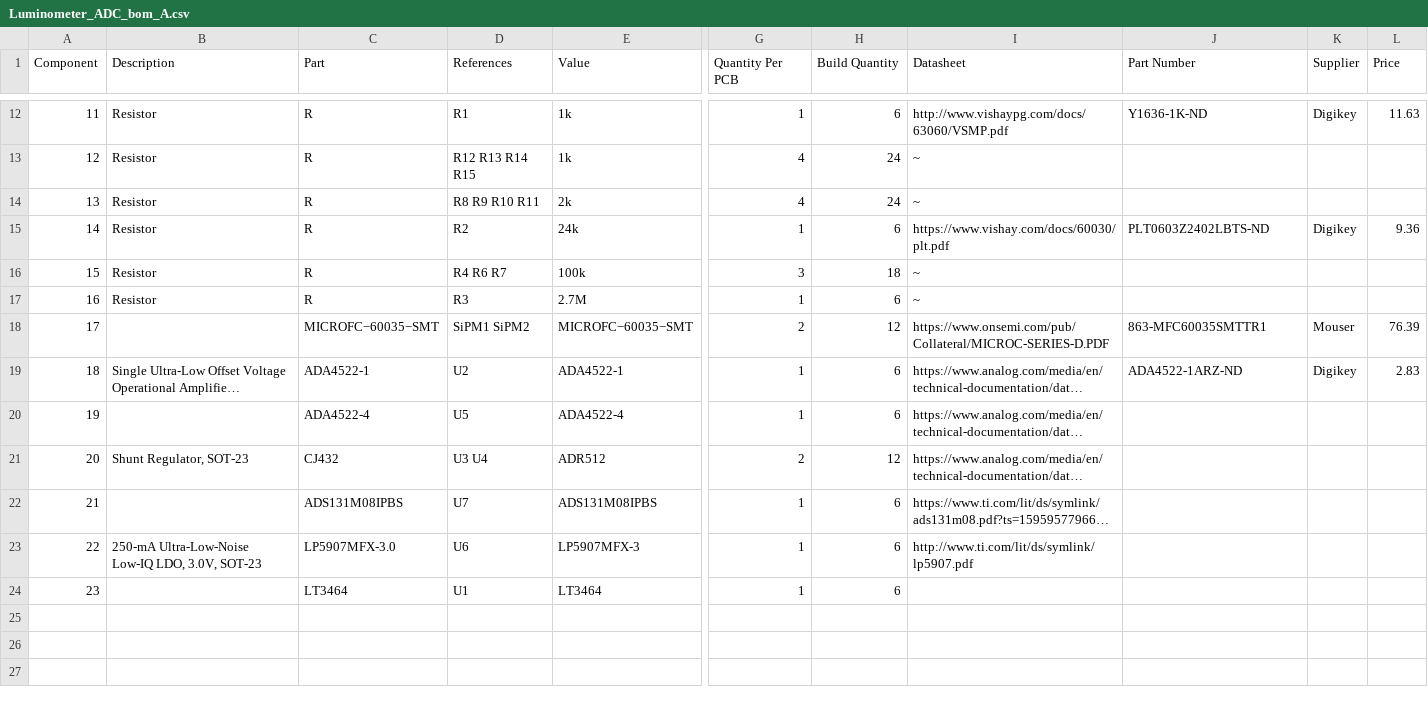
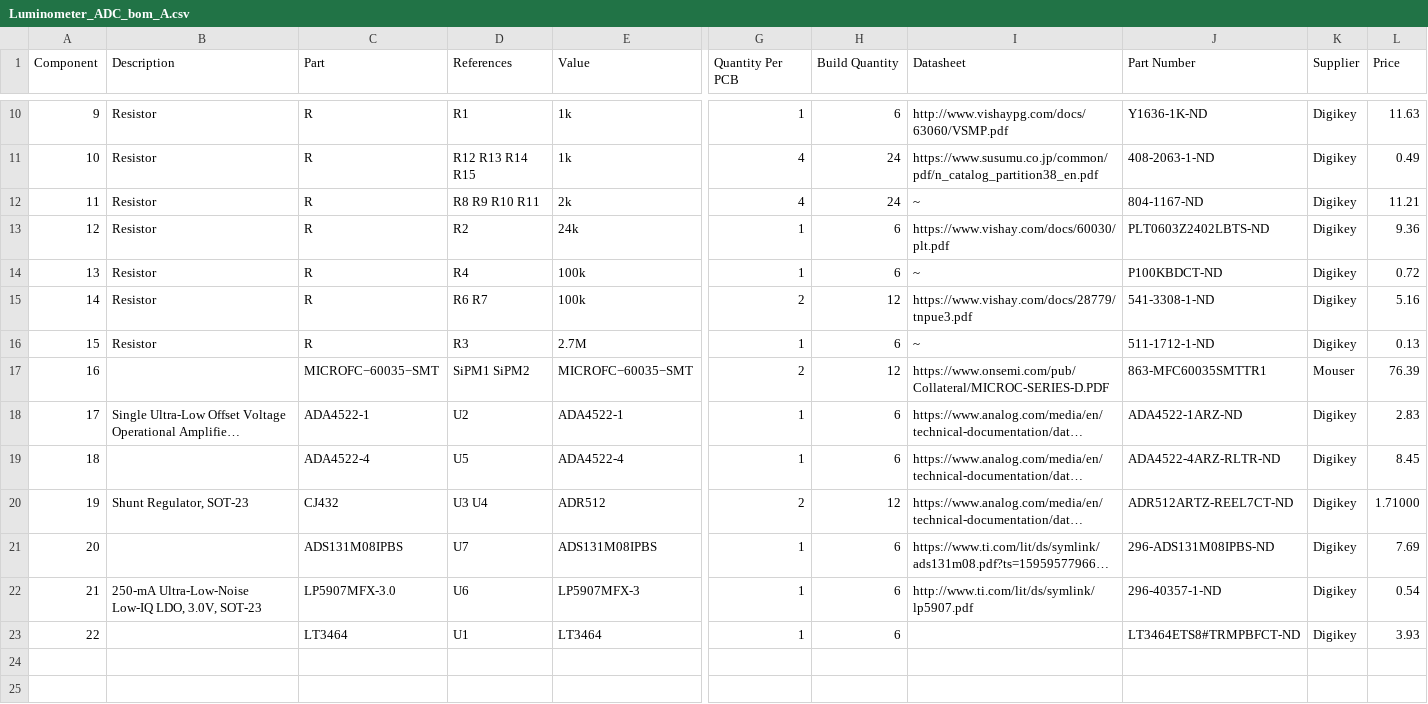
Before and after one commit to czbiohub-sf/portable-luminometer, a CSV file: Luminometer_ADC/Luminometer_ADC_bom_A.csv, drawn as a sheet; only a part is shown, gaps mark what is left out; the shorter side is filled out with more unchanged rows; long unchanged cells end in …; addresses are those after the commit; rows hold the shown columns only; the diff covers the shown part only; the diff names each change by its address in the sheet, - before the commit and + after, or states it on an @@ line.

```diff
--- a/Luminometer_ADC/Luminometer_ADC_bom_A.csv
+++ b/Luminometer_ADC/Luminometer_ADC_bom_A.csv
@@ column A (Component) renumbered between rows 3 and 23 @@
-I11 (Datasheet): ~
+I11 (Datasheet): https://www.susumu.co.jp/common/pdf/n_catalog_partition38_en.pdf
-J11 (Part Number): (empty)
+J11 (Part Number): 408-2063-1-ND
-K11:K12 (Supplier): (empty)
+K11:K12 (Supplier): Digikey
-L11 (Price): (empty)
+L11 (Price): 0.49
-J12 (Part Number): (empty)
+J12 (Part Number): 804-1167-ND
-L12 (Price): (empty)
+L12 (Price): 11.21
-D14 (References): R4 R6 R7
+D14 (References): R4
-G14 (Quantity Per PCB): 3
+G14 (Quantity Per PCB): 1
-H14 (Build Quantity): 18
+H14 (Build Quantity): 6
-J14 (Part Number): (empty)
+J14 (Part Number): P100KBDCT-ND
-K14 (Supplier): (empty)
+K14 (Supplier): Digikey
-L14 (Price): (empty)
+L14 (Price): 0.72
+row 15: 14 | Resistor | R | R6 R7 | 100k | 2 | 12 | https://www.vishay.com/docs/28779/tnpue3.pdf | 541-3308-1-ND | Digikey | 5.16
-J16 (Part Number): (empty)
+J16 (Part Number): 511-1712-1-ND
-K16 (Supplier): (empty)
+K16 (Supplier): Digikey
-L16 (Price): (empty)
+L16 (Price): 0.13
-J19 (Part Number): (empty)
+J19 (Part Number): ADA4522-4ARZ-RLTR-ND
-K19:K23 (Supplier): (empty)
+K19:K23 (Supplier): Digikey
-L19 (Price): (empty)
+L19 (Price): 8.45
-J20 (Part Number): (empty)
+J20 (Part Number): ADR512ARTZ-REEL7CT-ND
-L20 (Price): (empty)
+L20 (Price): 1.71000
-J21 (Part Number): (empty)
+J21 (Part Number): 296-ADS131M08IPBS-ND
-L21 (Price): (empty)
+L21 (Price): 7.69
-J22 (Part Number): (empty)
+J22 (Part Number): 296-40357-1-ND
-L22 (Price): (empty)
+L22 (Price): 0.54
-J23 (Part Number): (empty)
+J23 (Part Number): LT3464ETS8#TRMPBFCT-ND
-L23 (Price): (empty)
+L23 (Price): 3.93
```
Also changed, not shown: 2 removed rows and 31 edited cells elsewhere in this file, 10 other files.
